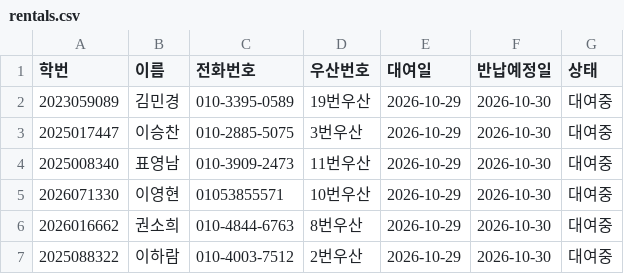
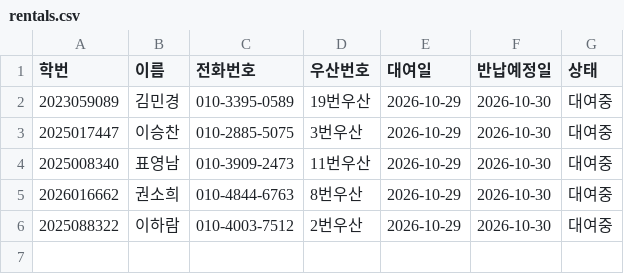
Before and after one commit to i088785/umbrella-rental, a CSV file: rentals.csv, drawn as a sheet; the diff names each change by its address in the sheet, - before the commit and + after, or states it on an @@ line.

Commit message:
Update rentals.csv via Streamlit App

```diff
--- a/rentals.csv
+++ b/rentals.csv
-row 5: 2026071330 | 이영현 | 01053855571 | 10번우산 | 2026-10-29 | 2026-10-30 | 대여중
```
